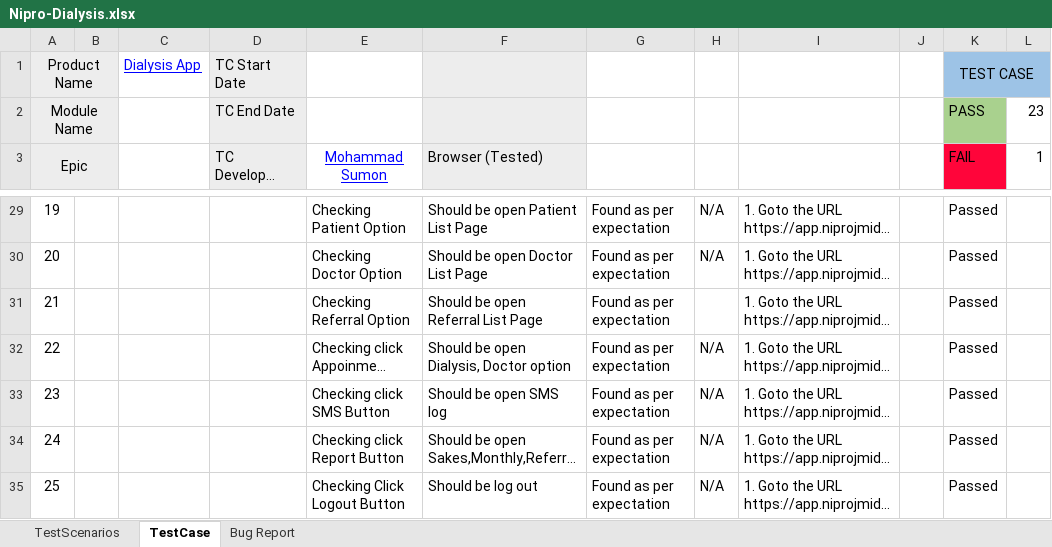
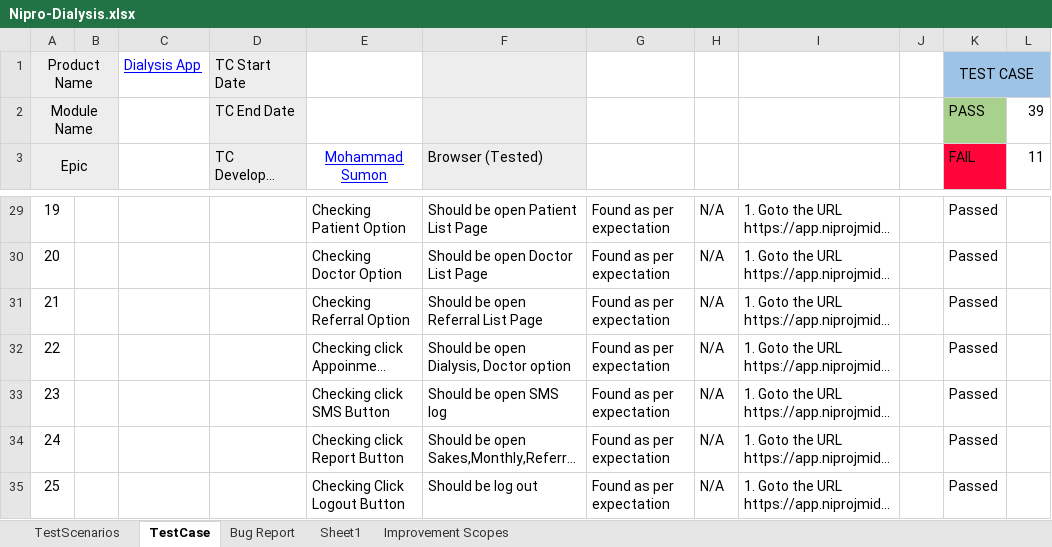
Before and after one commit to sumu9897/Nipro-Dialysis-App, an Excel workbook: Nipro-Dialysis.xlsx, sheet TestCase, drawn as a sheet; only a part is shown, gaps mark what is left out; long unchanged cells end in …; values as stored, in another font and other column widths than the file's, no borders; conditional formats not drawn; the diff covers the shown part only; the diff names each change by its address in the sheet, - before the commit and + after, or states it on an @@ line.

Commit message:
Update Excel File

```diff
--- a/Nipro-Dialysis.xlsx (sheet TestCase)
+++ b/Nipro-Dialysis.xlsx (sheet TestCase)
+sheet tab: Sheet1
+sheet tab: Improvement Scopes
-L2 (11): 23
+L2 (11): 39
-L3: 1
+L3: 11
-H31: (empty)
+H31: N/A
```
Also changed, not shown: 28 added rows and 1 edited cell elsewhere in this sheet, sheet TestScenarios, formulas that keep their value.
